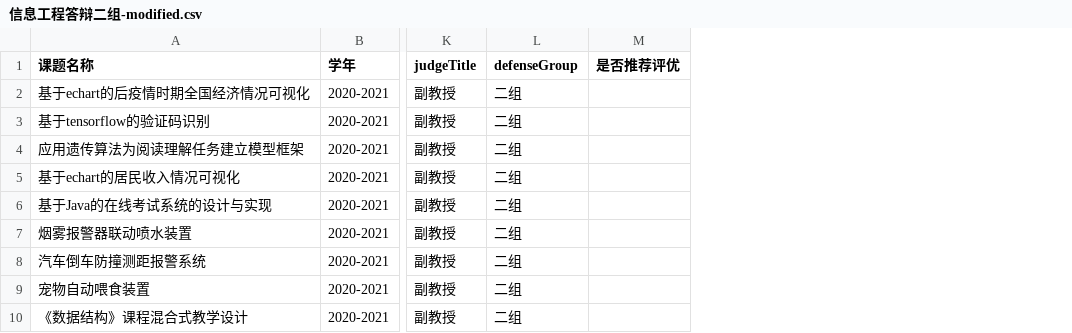
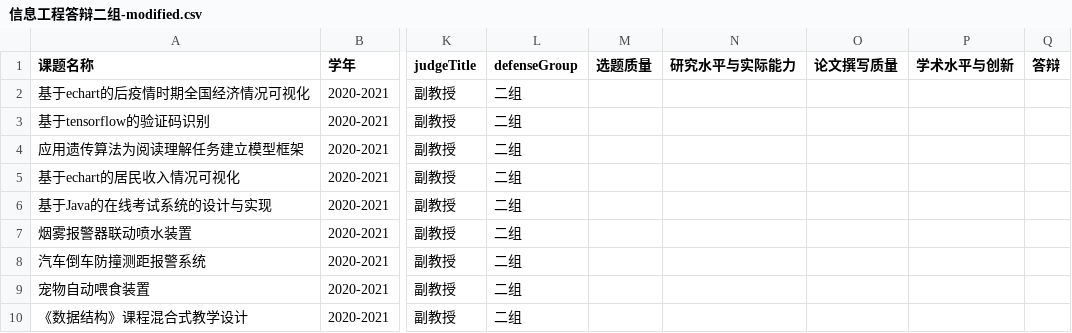
Before and after one commit to arifpro/thesis-list, a CSV file: task/信息工程答辩二组-modified.csv, drawn as a sheet; only a part is shown, gaps mark what is left out; removed rows and columns are numbered as before the commit, all else as after; the diff names each change by its address in the sheet, - before the commit and + after, or states it on an @@ line.

```diff
--- a/task/信息工程答辩二组-modified.csv
+++ b/task/信息工程答辩二组-modified.csv
-column M (是否推荐评优), empty
+column M (选题质量), empty
+column N (研究水平与实际能力), empty
+column O (论文撰写质量), empty
+column P (学术水平与创新), empty
+column Q (答辩), empty
```
Also changed, not shown: 6 other files.
